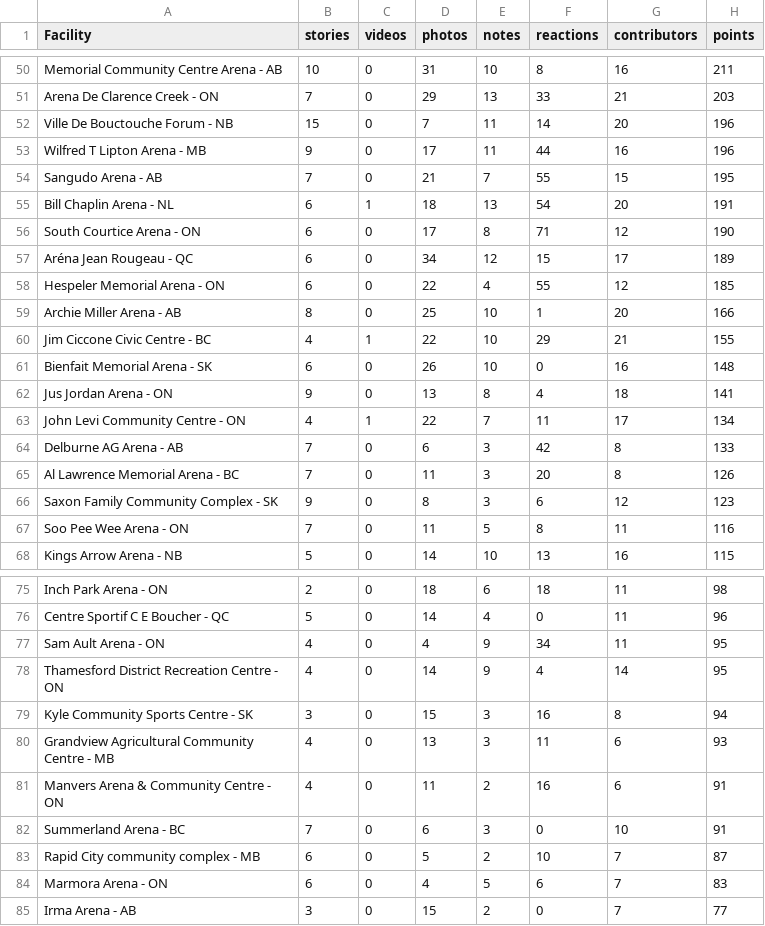
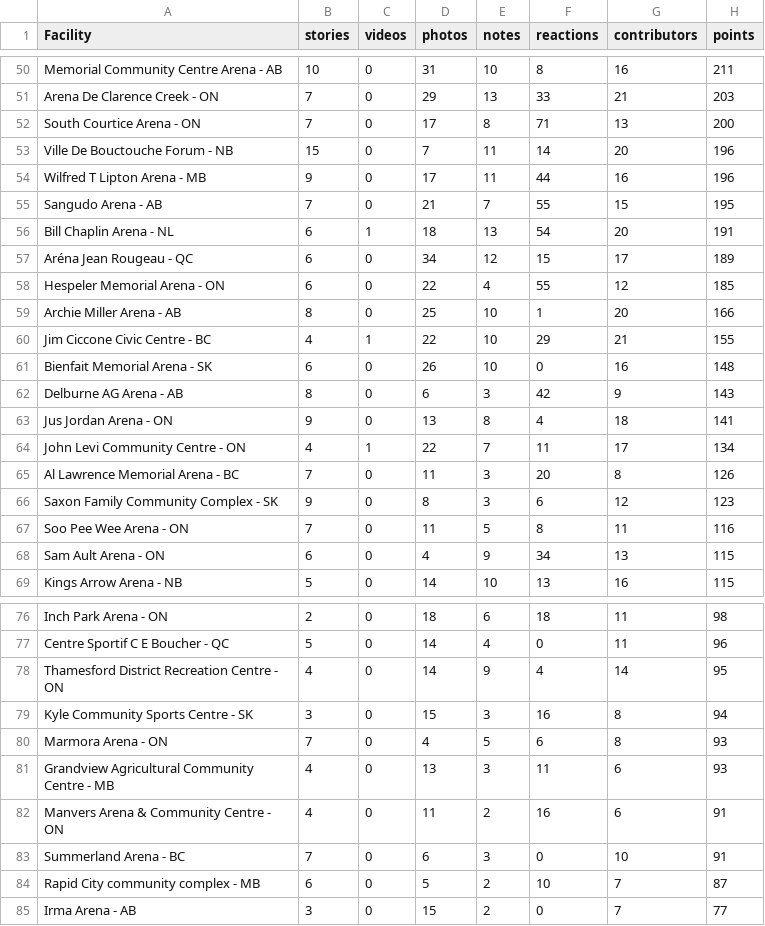
Before and after one commit to madgetr/hockeyville, a CSV file: data/kraft.csv, drawn as a sheet; only a part is shown, gaps mark what is left out; removed rows and columns are numbered as before the commit, all else as after; the diff covers the shown part only; the diff names each change by its address in the sheet, - before the commit and + after, or states it on an @@ line.

```diff
--- a/data/kraft.csv
+++ b/data/kraft.csv
+row 52: South Courtice Arena - ON | 7 | 0 | 17 | 8 | 71 | 13 | 200
-row 56: South Courtice Arena - ON | 6 | 0 | 17 | 8 | 71 | 12 | 190
+row 62: Delburne AG Arena - AB | 8 | 0 | 6 | 3 | 42 | 9 | 143
-row 64: Delburne AG Arena - AB | 7 | 0 | 6 | 3 | 42 | 8 | 133
+row 68: Sam Ault Arena - ON | 6 | 0 | 4 | 9 | 34 | 13 | 115
-row 77: Sam Ault Arena - ON | 4 | 0 | 4 | 9 | 34 | 11 | 95
+row 80: Marmora Arena - ON | 7 | 0 | 4 | 5 | 6 | 8 | 93
-row 84: Marmora Arena - ON | 6 | 0 | 4 | 5 | 6 | 7 | 83
```
Also changed, not shown: 2 added rows and 14 edited cells elsewhere in this file, data/authors.csv, data/kraft_by_date.csv, 6 other files.
